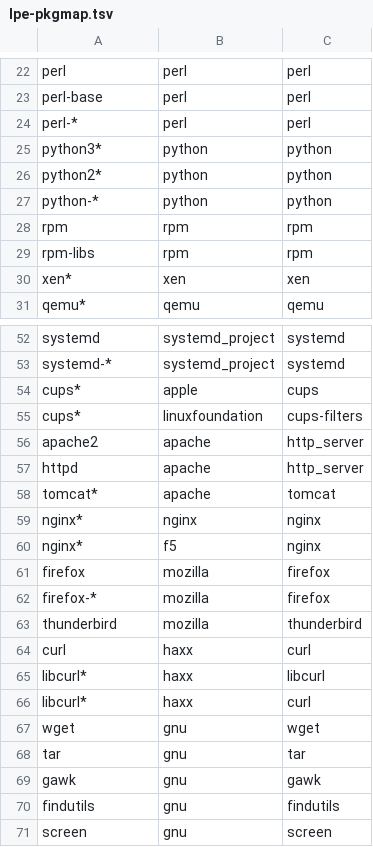
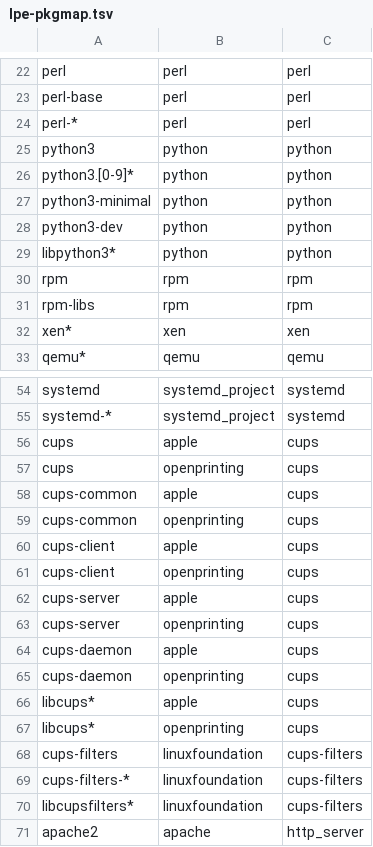
Before and after one commit to kevinpratama102/AutoRoot, a TSV file: lpescan/dist/lpe-pkgmap.tsv, drawn as a sheet; only a part is shown, gaps mark what is left out; the shorter side is filled out with more unchanged rows; the diff covers the shown part only.

```diff
--- a/lpescan/dist/lpe-pkgmap.tsv
+++ b/lpescan/dist/lpe-pkgmap.tsv
@@ -24,5 +24,7 @@ perl-base	perl	perl
 perl-*	perl	perl
-python3*	python	python
-python2*	python	python
-python-*	python	python
+python3	python	python
+python3.[0-9]*	python	python
+python3-minimal	python	python
+python3-dev	python	python
+libpython3*	python	python
 rpm	rpm	rpm
@@ -53,4 +55,17 @@ systemd	systemd_project	systemd
 systemd-*	systemd_project	systemd
-cups*	apple	cups
-cups*	linuxfoundation	cups-filters
+cups	apple	cups
+cups	openprinting	cups
+cups-common	apple	cups
+cups-common	openprinting	cups
+cups-client	apple	cups
+cups-client	openprinting	cups
+cups-server	apple	cups
+cups-server	openprinting	cups
+cups-daemon	apple	cups
+cups-daemon	openprinting	cups
+libcups*	apple	cups
+libcups*	openprinting	cups
+cups-filters	linuxfoundation	cups-filters
+cups-filters-*	linuxfoundation	cups-filters
+libcupsfilters*	linuxfoundation	cups-filters
 apache2	apache	http_server
```
Also changed, not shown: 1 added row, 1 removed row and 2 edited cells elsewhere in this file, 6 other files.
